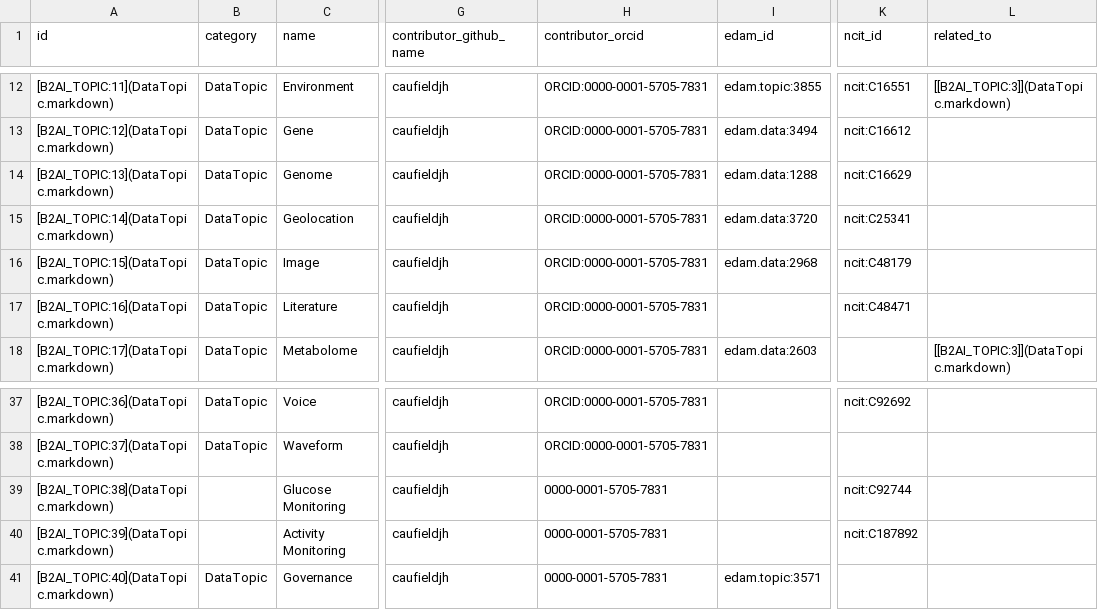
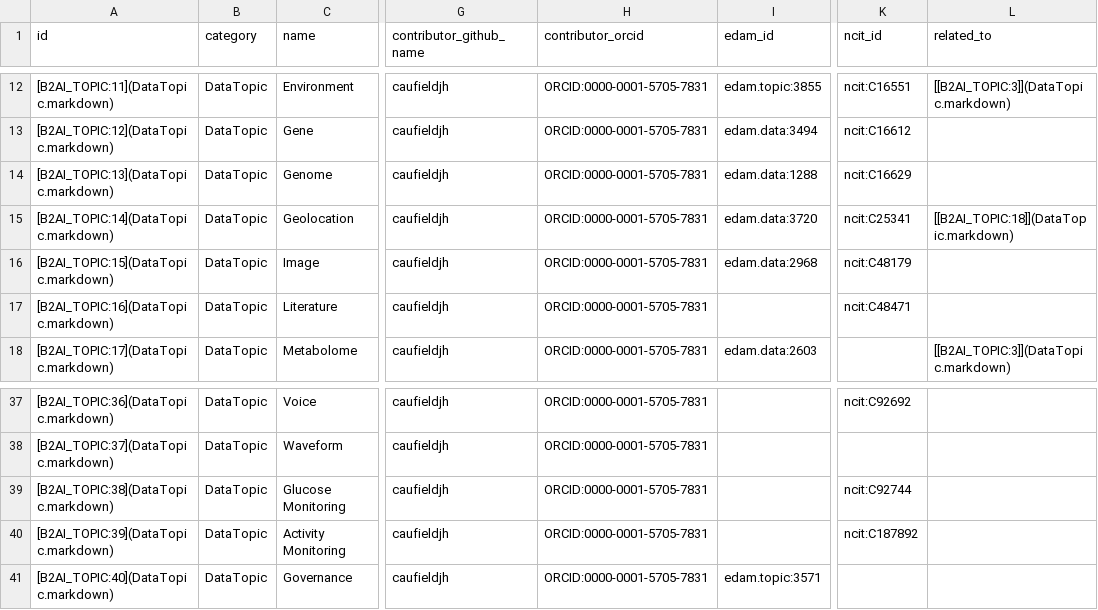
Before and after one commit to bridge2ai/b2ai-standards-registry, a TSV file: project/data/DataTopic.tsv, drawn as a sheet; only a part is shown, gaps mark what is left out; the diff names each change by its address in the sheet, - before the commit and + after, or states it on an @@ line.

Commit message:
Update project artifacts

```diff
--- a/project/data/DataTopic.tsv
+++ b/project/data/DataTopic.tsv
-L15 (related_to): (empty)
+L15 (related_to): [[B2AI_TOPIC:18]](DataTopic.markdown)
-B39:B40 (category): (empty)
+B39:B40 (category): DataTopic
-H39:H41 (contributor_orcid): 0000-0001-5705-7831
+H39:H41 (contributor_orcid): ORCID:0000-0001-5705-7831
```
Also changed, not shown: project/data/DataStandardOrTool.tsv, 2 other files.
